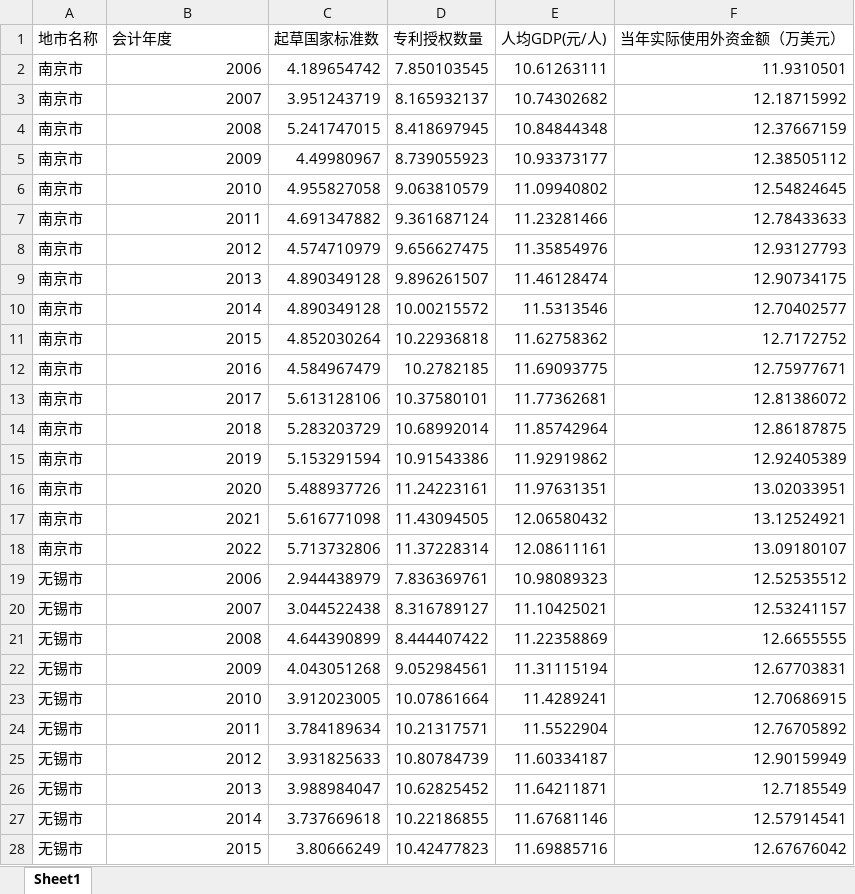
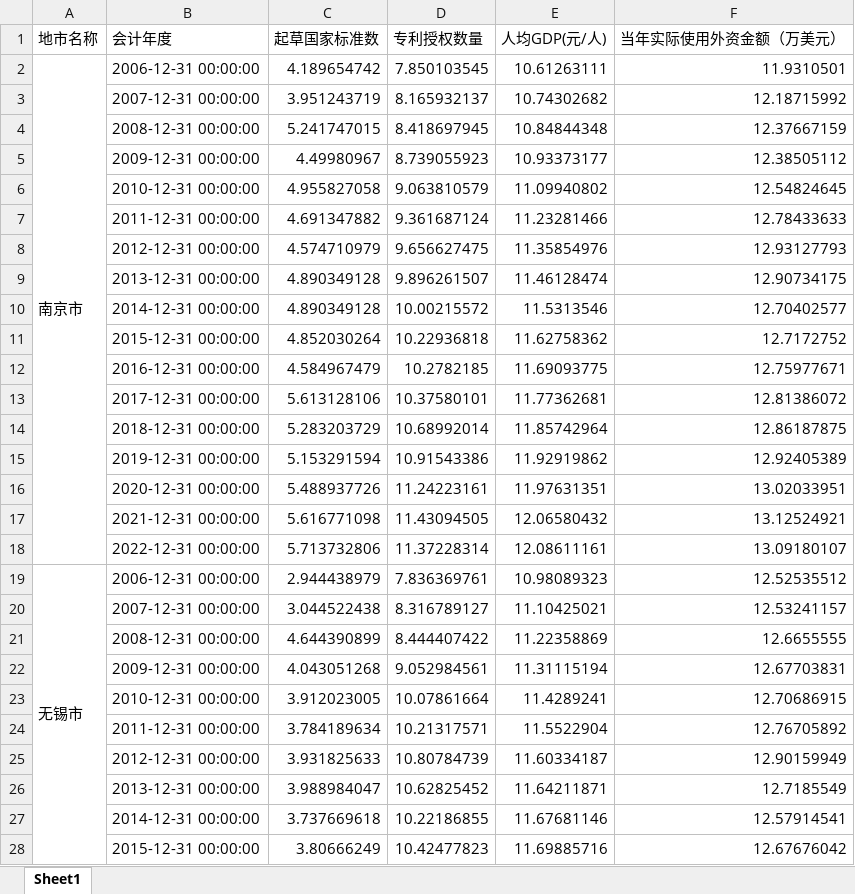
Before and after one commit to lanshi17/standardization_and_innovation_relationship_research_project, an Excel workbook: data/data_log.xlsx, sheet Sheet1, drawn as a sheet; only a part is shown; values as stored, in another font and other column widths than the file's, no cell formats; the diff covers the shown part only; the diff names each change by its address in the sheet, - before the commit and + after, or states it on an @@ line.

```diff
--- a/data/data_log.xlsx (sheet Sheet1)
+++ b/data/data_log.xlsx (sheet Sheet1)
+A2:A18 merged
-B2 (会计年度): 2006
+B2 (会计年度): 2006-12-31 00:00:00
-A3:A18 (地市名称): 南京市
+A3:A18 (地市名称): (empty)
-B3 (会计年度): 2007
+B3 (会计年度): 2007-12-31 00:00:00
-B4 (会计年度): 2008
+B4 (会计年度): 2008-12-31 00:00:00
-B5 (会计年度): 2009
+B5 (会计年度): 2009-12-31 00:00:00
-B6 (会计年度): 2010
+B6 (会计年度): 2010-12-31 00:00:00
-B7 (会计年度): 2011
+B7 (会计年度): 2011-12-31 00:00:00
-B8 (会计年度): 2012
+B8 (会计年度): 2012-12-31 00:00:00
-B9 (会计年度): 2013
+B9 (会计年度): 2013-12-31 00:00:00
-B10 (会计年度): 2014
+B10 (会计年度): 2014-12-31 00:00:00
-B11 (会计年度): 2015
+B11 (会计年度): 2015-12-31 00:00:00
-B12 (会计年度): 2016
+B12 (会计年度): 2016-12-31 00:00:00
-B13 (会计年度): 2017
+B13 (会计年度): 2017-12-31 00:00:00
-B14 (会计年度): 2018
+B14 (会计年度): 2018-12-31 00:00:00
-B15 (会计年度): 2019
+B15 (会计年度): 2019-12-31 00:00:00
-B16 (会计年度): 2020
+B16 (会计年度): 2020-12-31 00:00:00
-B17 (会计年度): 2021
+B17 (会计年度): 2021-12-31 00:00:00
-B18 (会计年度): 2022
+B18 (会计年度): 2022-12-31 00:00:00
+A19:A35 merged
-B19 (会计年度): 2006
+B19 (会计年度): 2006-12-31 00:00:00
-A20:A28 (地市名称): 无锡市
+A20:A28 (地市名称): (empty)
-B20 (会计年度): 2007
+B20 (会计年度): 2007-12-31 00:00:00
-B21 (会计年度): 2008
+B21 (会计年度): 2008-12-31 00:00:00
-B22 (会计年度): 2009
+B22 (会计年度): 2009-12-31 00:00:00
-B23 (会计年度): 2010
+B23 (会计年度): 2010-12-31 00:00:00
-B24 (会计年度): 2011
+B24 (会计年度): 2011-12-31 00:00:00
-B25 (会计年度): 2012
+B25 (会计年度): 2012-12-31 00:00:00
-B26 (会计年度): 2013
+B26 (会计年度): 2013-12-31 00:00:00
-B27 (会计年度): 2014
+B27 (会计年度): 2014-12-31 00:00:00
-B28 (会计年度): 2015
+B28 (会计年度): 2015-12-31 00:00:00
```
Also changed, not shown: 377 edited cells and merged cells elsewhere in this sheet, cell formats, data/data.xlsx, 40 other files.
